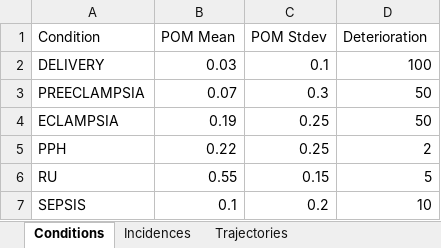
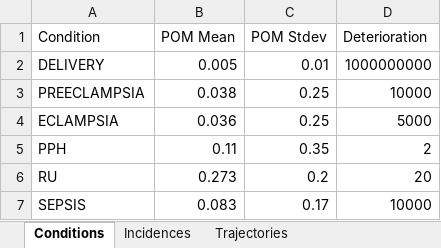
Before and after one commit to randybme/MMHModel, an Excel workbook: setup.xlsx, sheet Conditions, drawn as a sheet; values as stored, in another font and other column widths than the file's, no borders; the diff names each change by its address in the sheet, - before the commit and + after, or states it on an @@ line.

```diff
--- a/setup.xlsx (sheet Conditions)
+++ b/setup.xlsx (sheet Conditions)
-B2 (POM Mean): 0.03
+B2 (POM Mean): 0.005
-C2 (POM Stdev): 0.1
+C2 (POM Stdev): 0.01
-D2 (Deterioration): 100
+D2 (Deterioration): 1000000000
-B3 (POM Mean): 0.07
+B3 (POM Mean): 0.038
-C3 (POM Stdev): 0.3
+C3 (POM Stdev): 0.25
-D3 (Deterioration): 50
+D3 (Deterioration): 10000
-B4 (POM Mean): 0.19
+B4 (POM Mean): 0.036
-D4 (Deterioration): 50
+D4 (Deterioration): 5000
-B5 (POM Mean): 0.22
+B5 (POM Mean): 0.11
-C5 (POM Stdev): 0.25
+C5 (POM Stdev): 0.35
-B6 (POM Mean): 0.55
+B6 (POM Mean): 0.273
-C6 (POM Stdev): 0.15
+C6 (POM Stdev): 0.2
-D6 (Deterioration): 5
+D6 (Deterioration): 20
-B7 (POM Mean): 0.1
+B7 (POM Mean): 0.083
-C7 (POM Stdev): 0.2
+C7 (POM Stdev): 0.17
-D7 (Deterioration): 10
+D7 (Deterioration): 10000
```
Also changed, not shown: sheet Trajectories, 2 other files.
